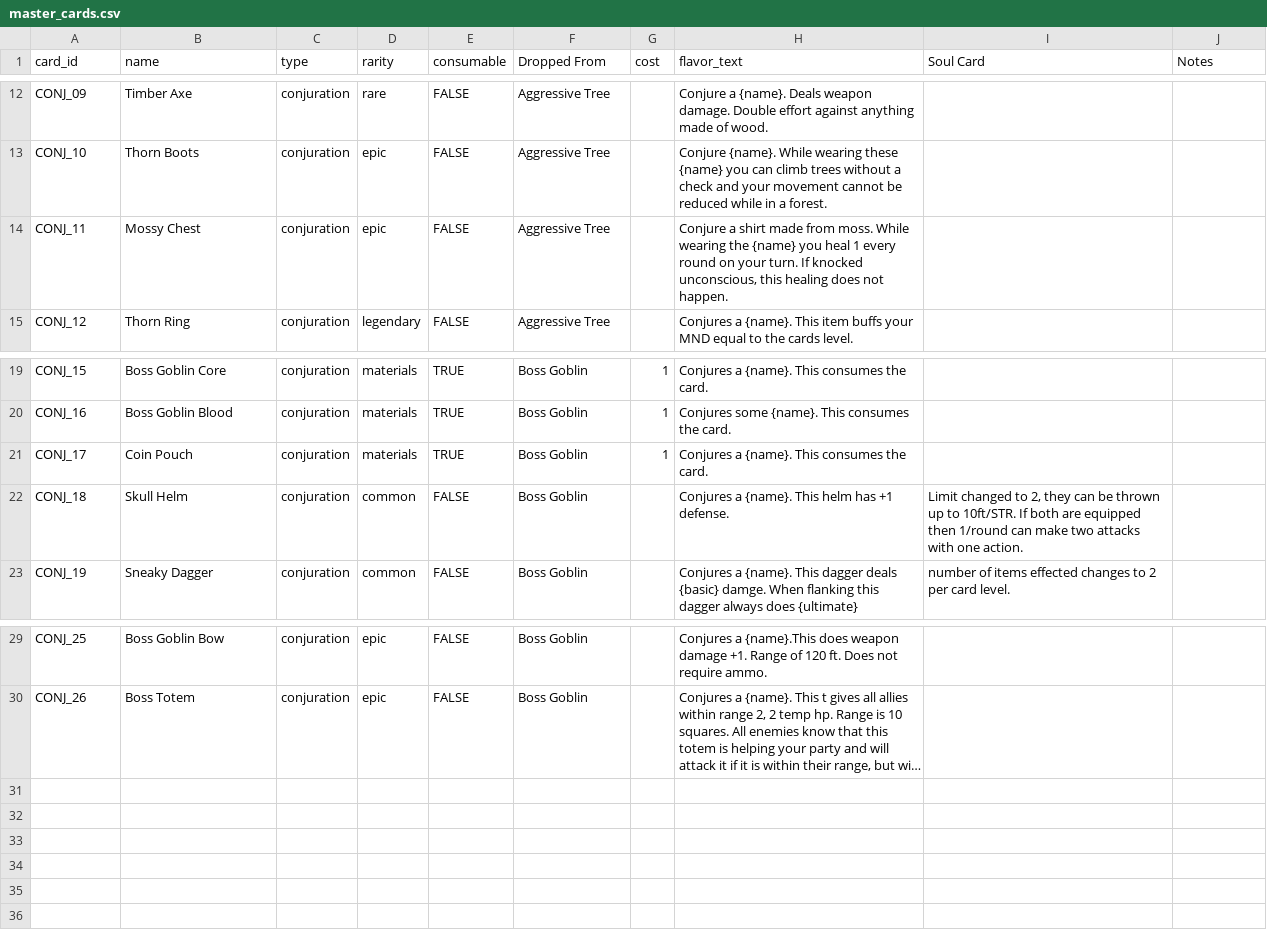
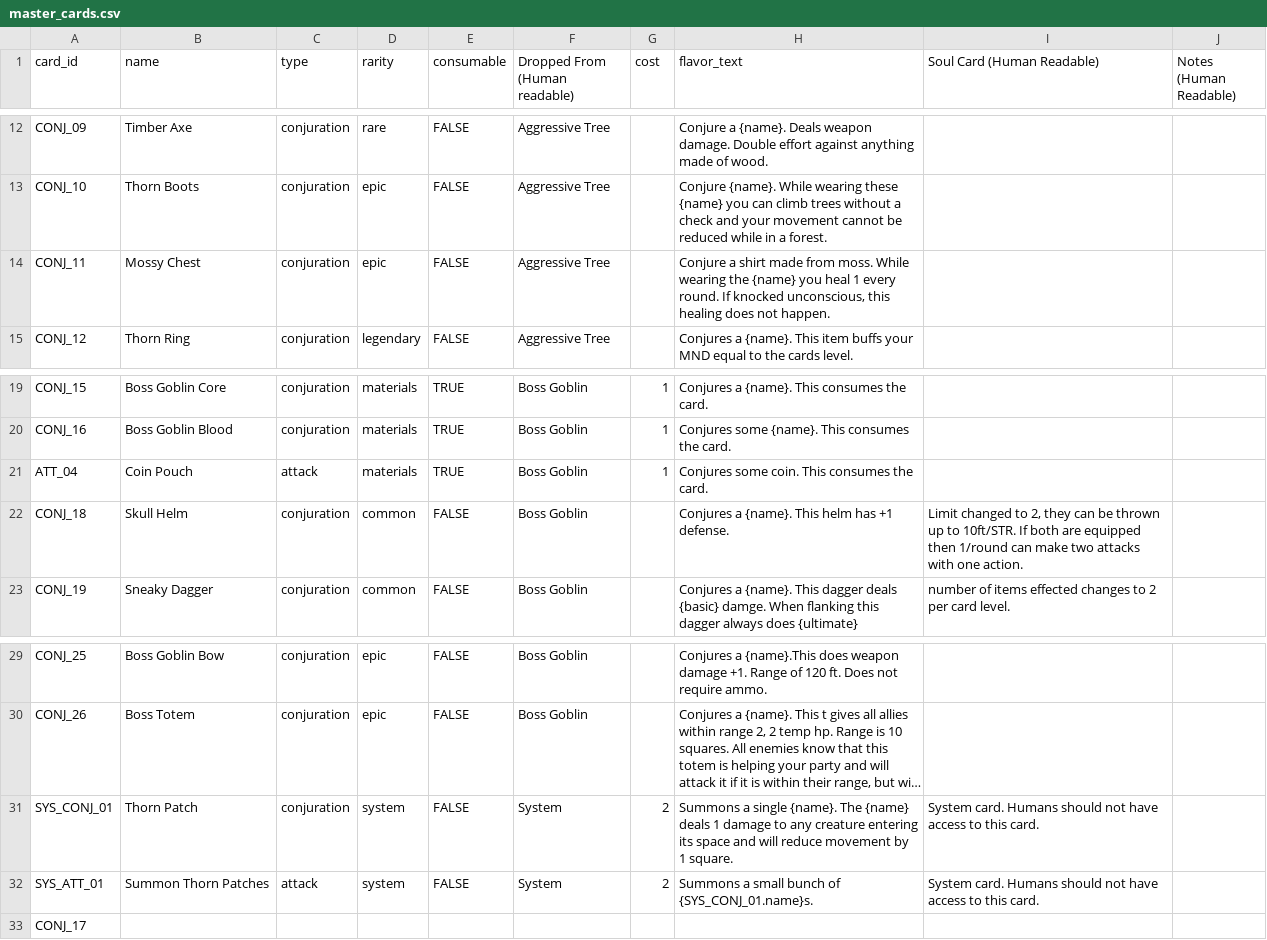
Before and after one commit to neain/card-tower, a CSV file: Cards/master_cards.csv, drawn as a sheet; only a part is shown, gaps mark what is left out; long unchanged cells end in …; the diff names each change by its address in the sheet, - before the commit and + after, or states it on an @@ line.

```diff
--- a/Cards/master_cards.csv
+++ b/Cards/master_cards.csv
-F1: Dropped From
+F1: Dropped From (Human readable)
-I1: Soul Card
+I1: Soul Card (Human Readable)
-J1: Notes
+J1: Notes (Human Readable)
-H14 (flavor_text): …1 every round on your turn. If knocked…
+H14 (flavor_text): …1 every round. If knocked…
-A21 (card_id): CONJ_17
+A21 (card_id): ATT_04
-C21 (type): conjuration
+C21 (type): attack
-H21 (flavor_text): Conjures a {name}. This consumes the card.
+H21 (flavor_text): Conjures some coin. This consumes the card.
+row 31: SYS_CONJ_01 | Thorn Patch | conjuration | system | FALSE | System | 2 | Summons a single {name}. The {name} deals 1 damage to any creature entering its space and will reduce movement by 1 square. | System card. Humans should not have access to this card.
+row 32: SYS_ATT_01 | Summon Thorn Patches | attack | system | FALSE | System | 2 | Summons a small bunch of {SYS_CONJ_01.name}s. | System card. Humans should not have access to this card.
+row 33: CONJ_17
```
Also changed, not shown: Cards/attack_cards.csv, Effects/effects.csv, 8 other files.
